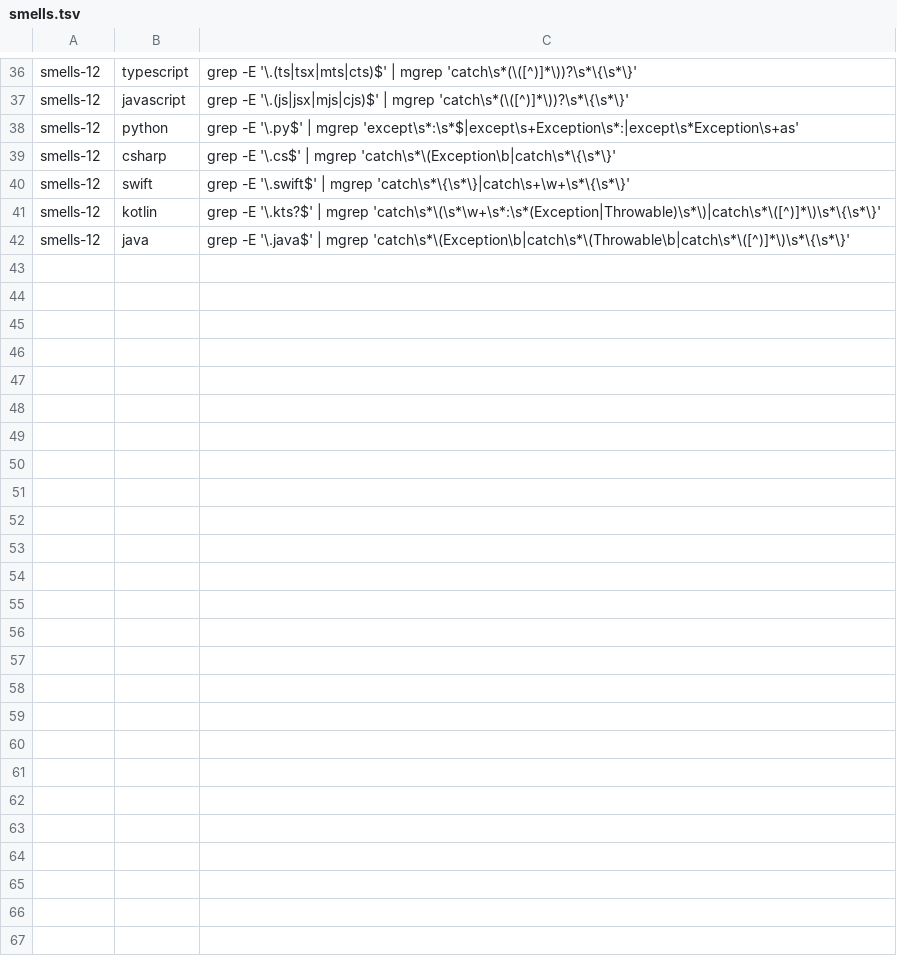
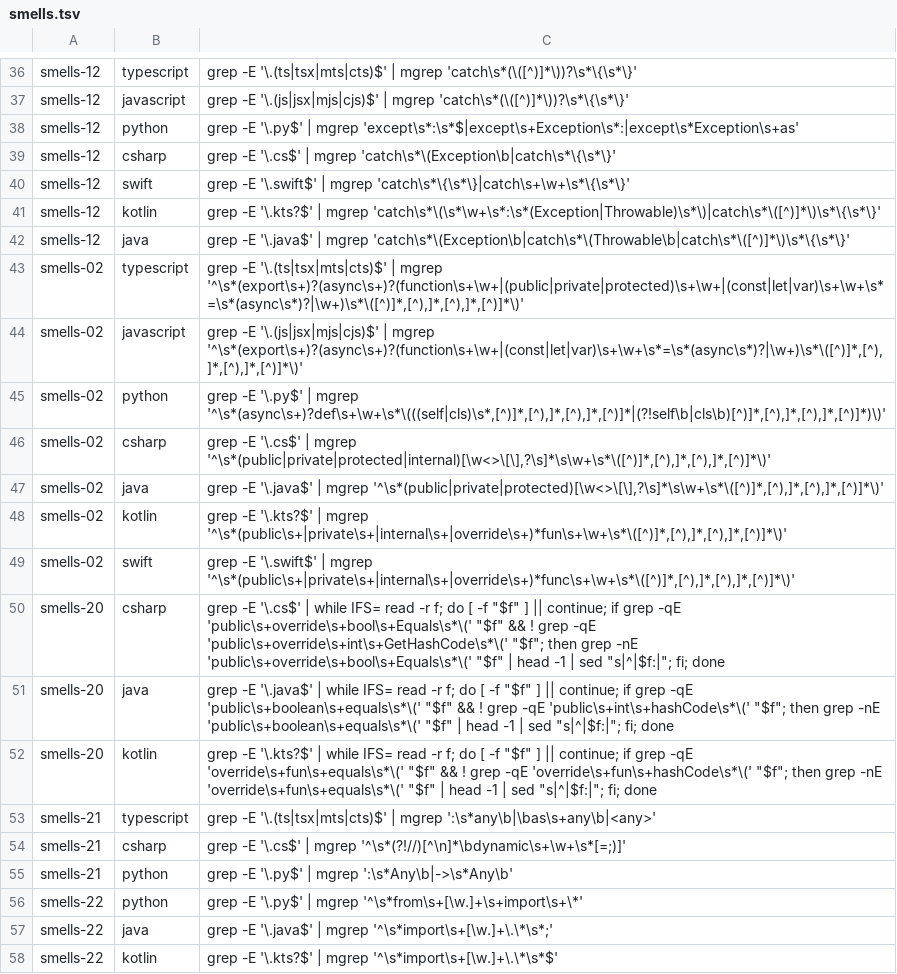
Before and after one commit to user538295/claude_goodies, a TSV file: skills/clean-code-review/scripts/checks/smells.tsv, drawn as a sheet; only a part is shown, gaps mark what is left out.

Commit message:
feat(clean-code-review): add 14 checks and script 4 prompt-only ones
## New checks (85 → 99)

The catalogue carried only 7 safety checks, so several defect classes
that cause production incidents had no check at all — unbounded network
calls, swallowed exception causes, credentials in source, queries built
by concatenation.

- safety-08 through safety-16: external call without timeout,
  `async void`, exception cause discarded on rethrow, unabstracted
  clock/randomness/id, mutable default parameter, assertion as
  production validation, hardcoded credential, string-concatenated
  query, money in a binary float
- smells-20 through smells-22: equality overridden without a matching
  hash, type-system escape hatch, wildcard import
- arch-11: environment address hardcoded in code
- tests-13: test module containing no assertions
- Counts updated in `SKILL.md`, `synthesizer.md`, and the description
  frontmatter; `SKILL.md` records that `benchmark/planted.tsv` still
  covers only the original 85, so the 14 new checks are corpus-tested
  rather than benchmark-scored

## Scripted detection for four existing checks

clarity-09, solid-07, safety-01 and smells-02 were prompt-only — the
group agent had to find them by reading. Each now ships per-language
detections that feed `$PRECOMPUTED`.

- `checks/clarity.tsv`, `checks/solid.tsv`, `checks/safety.tsv`,
  `checks/smells.tsv`: 7 language rows each
- safety-06 (swift) widened to `DispatchSemaphore`, `dispatchGroup.wait`
  and bare `.wait()`; safety-07 (swift) widened to
  `@unchecked Sendable`

## Collector and synthesizer wiring

smells-20 and tests-13 report the *absence* of something — a hash
method, an assertion — so their evidence never appears on an added
line and added-line filtering would drop every hit.

- `collect.sh`: `FILTER_EXEMPT` gains `smells-20` and `tests-13`
- `synthesizer.md`: four overlap rules — arch-11 ↔ clarity-08,
  safety-14 ↔ clarity-08, safety-16 ↔ solid-07 (keep both),
  smells-21 ↔ safety-07 (same line → keep smells-21)

## Tests

- `tests/corpus.tsv`: 213 MATCH/NOMATCH rows covering every new and
  newly-scripted check
- `tests/golden_hits.tsv`: 4 tests-13 rows (C#, Swift, Java, Kotlin)
- Suite green: 293 check commands, 80 collect assertions, 604 corpus
  assertions

```diff
--- a/skills/clean-code-review/scripts/checks/smells.tsv
+++ b/skills/clean-code-review/scripts/checks/smells.tsv
@@ -42 +42,17 @@ smells-12	kotlin	grep -E '\.kts?$' | mgrep 'catch\s*\(\s*\w+\s*:\s*(Exception|Th
 smells-12	java	grep -E '\.java$' | mgrep 'catch\s*\(Exception\b|catch\s*\(Throwable\b|catch\s*\([^)]*\)\s*\{\s*\}'
+smells-02	typescript	grep -E '\.(ts|tsx|mts|cts)$' | mgrep '^\s*(export\s+)?(async\s+)?(function\s+\w+|(public|private|protected)\s+\w+|(const|let|var)\s+\w+\s*=\s*(async\s*)?|\w+)\s*\([^)]*,[^),]*,[^),]*,[^)]*\)'
+smells-02	javascript	grep -E '\.(js|jsx|mjs|cjs)$' | mgrep '^\s*(export\s+)?(async\s+)?(function\s+\w+|(const|let|var)\s+\w+\s*=\s*(async\s*)?|\w+)\s*\([^)]*,[^),]*,[^),]*,[^)]*\)'
+smells-02	python	grep -E '\.py$' | mgrep '^\s*(async\s+)?def\s+\w+\s*\(((self|cls)\s*,[^)]*,[^),]*,[^),]*,[^)]*|(?!self\b|cls\b)[^)]*,[^),]*,[^),]*,[^)]*)\)'
+smells-02	csharp	grep -E '\.cs$' | mgrep '^\s*(public|private|protected|internal)[\w<>\[\],?\s]*\s\w+\s*\([^)]*,[^),]*,[^),]*,[^)]*\)'
+smells-02	java	grep -E '\.java$' | mgrep '^\s*(public|private|protected)[\w<>\[\],?\s]*\s\w+\s*\([^)]*,[^),]*,[^),]*,[^)]*\)'
+smells-02	kotlin	grep -E '\.kts?$' | mgrep '^\s*(public\s+|private\s+|internal\s+|override\s+)*fun\s+\w+\s*\([^)]*,[^),]*,[^),]*,[^)]*\)'
+smells-02	swift	grep -E '\.swift$' | mgrep '^\s*(public\s+|private\s+|internal\s+|override\s+)*func\s+\w+\s*\([^)]*,[^),]*,[^),]*,[^)]*\)'
+smells-20	csharp	grep -E '\.cs$' | while IFS= read -r f; do [ -f "$f" ] || continue; if grep -qE 'public\s+override\s+bool\s+Equals\s*\(' "$f" && ! grep -qE 'public\s+override\s+int\s+GetHashCode\s*\(' "$f"; then grep -nE 'public\s+override\s+bool\s+Equals\s*\(' "$f" | head -1 | sed "s|^|$f:|"; fi; done
+smells-20	java	grep -E '\.java$' | while IFS= read -r f; do [ -f "$f" ] || continue; if grep -qE 'public\s+boolean\s+equals\s*\(' "$f" && ! grep -qE 'public\s+int\s+hashCode\s*\(' "$f"; then grep -nE 'public\s+boolean\s+equals\s*\(' "$f" | head -1 | sed "s|^|$f:|"; fi; done
+smells-20	kotlin	grep -E '\.kts?$' | while IFS= read -r f; do [ -f "$f" ] || continue; if grep -qE 'override\s+fun\s+equals\s*\(' "$f" && ! grep -qE 'override\s+fun\s+hashCode\s*\(' "$f"; then grep -nE 'override\s+fun\s+equals\s*\(' "$f" | head -1 | sed "s|^|$f:|"; fi; done
+smells-21	typescript	grep -E '\.(ts|tsx|mts|cts)$' | mgrep ':\s*any\b|\bas\s+any\b|<any>'
+smells-21	csharp	grep -E '\.cs$' | mgrep '^\s*(?!//)[^\n]*\bdynamic\s+\w+\s*[=;)]'
+smells-21	python	grep -E '\.py$' | mgrep ':\s*Any\b|->\s*Any\b'
+smells-22	python	grep -E '\.py$' | mgrep '^\s*from\s+[\w.]+\s+import\s+\*'
+smells-22	java	grep -E '\.java$' | mgrep '^\s*import\s+[\w.]+\.\*\s*;'
+smells-22	kotlin	grep -E '\.kts?$' | mgrep '^\s*import\s+[\w.]+\.\*\s*$'
```
Also changed, not shown: skills/clean-code-review/scripts/checks/arch.tsv, skills/clean-code-review/scripts/checks/clarity.tsv, 14 other files.
